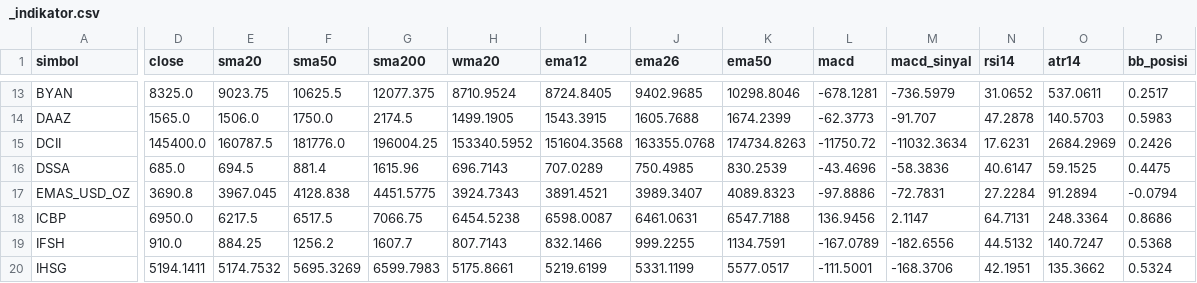
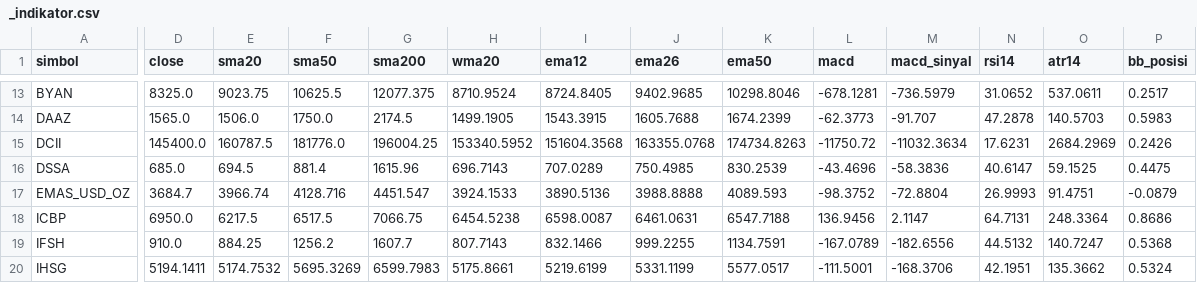
Before and after one commit to jurasoft26/pasar-modal-koh, a CSV file: data/_indikator.csv, drawn as a sheet; only a part is shown, gaps mark what is left out; the diff covers the shown part only; the diff names each change by its address in the sheet, - before the commit and + after, or states it on an @@ line.

```diff
--- a/data/_indikator.csv
+++ b/data/_indikator.csv
-D17 (close): 3690.8
+D17 (close): 3684.7
-E17 (sma20): 3967.045
+E17 (sma20): 3966.74
-F17 (sma50): 4128.838
+F17 (sma50): 4128.716
-G17 (sma200): 4451.5775
+G17 (sma200): 4451.547
-H17 (wma20): 3924.7343
+H17 (wma20): 3924.1533
-I17 (ema12): 3891.4521
+I17 (ema12): 3890.5136
-J17 (ema26): 3989.3407
+J17 (ema26): 3988.8888
-K17 (ema50): 4089.8323
+K17 (ema50): 4089.593
-L17 (macd): -97.8886
+L17 (macd): -98.3752
-M17 (macd_sinyal): -72.7831
+M17 (macd_sinyal): -72.8804
-N17 (rsi14): 27.2284
+N17 (rsi14): 26.9993
-O17 (atr14): 91.2894
+O17 (atr14): 91.4751
-P17 (bb_posisi): -0.0794
+P17 (bb_posisi): -0.0879
```
Also changed, not shown: 2 edited cells elsewhere in this file, data/EMAS_USD_OZ.csv, data/_snapshot.csv, 1 other file.
